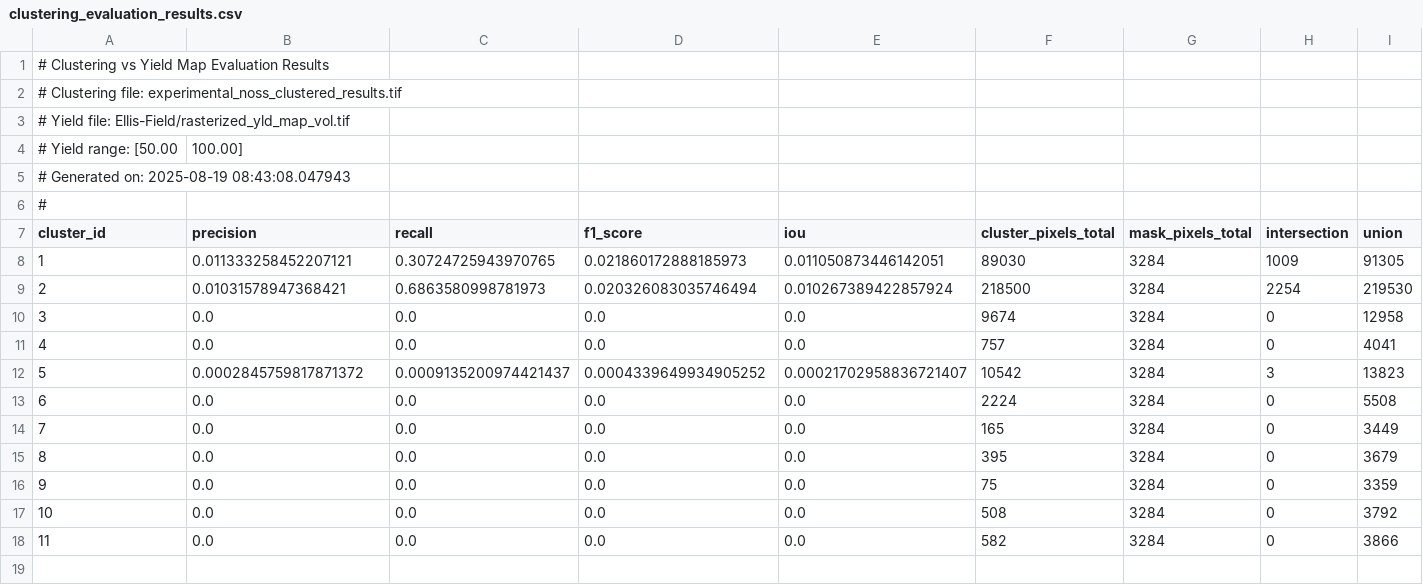
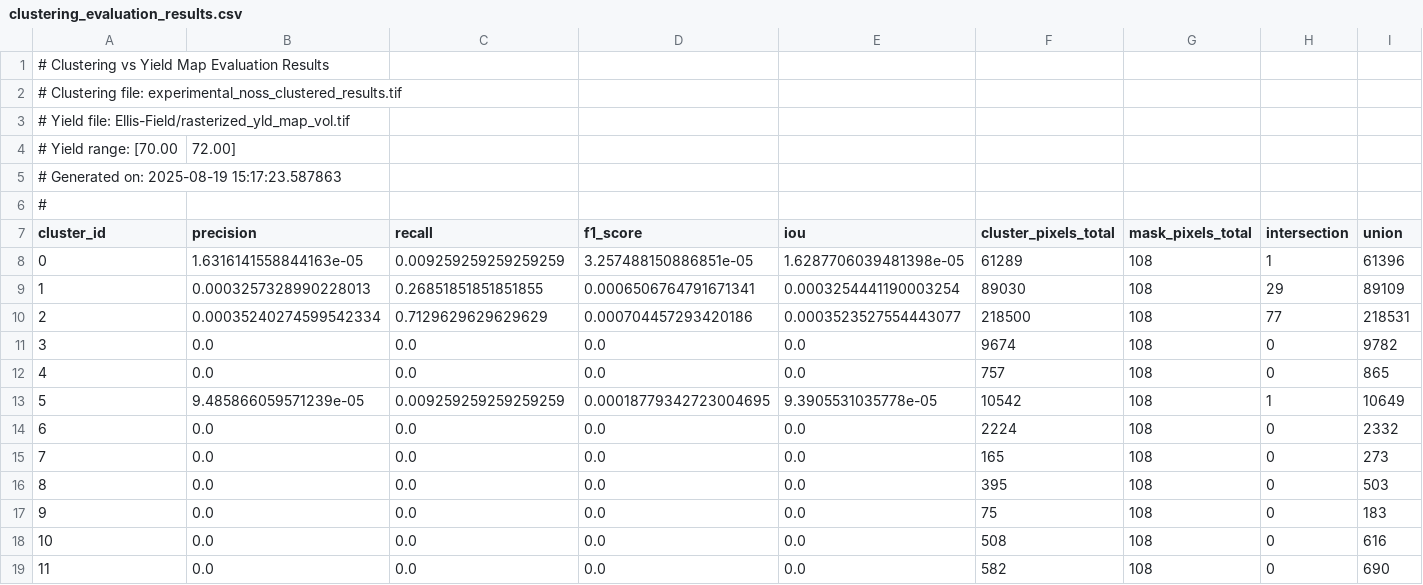
Before and after one commit to SMATousi/vigir_remote_sensing, a CSV file: ndvi_calculation/clustering_evaluation_results.csv, drawn as a sheet; removed rows and columns are numbered as before the commit, all else as after; the diff names each change by its address in the sheet, - before the commit and + after, or states it on an @@ line.

Commit message:
final touches on clustering

```diff
--- a/ndvi_calculation/clustering_evaluation_results.csv
+++ b/ndvi_calculation/clustering_evaluation_results.csv
@@ column A (cluster_id) renumbered between rows 4 and 5 @@
-B4 (precision): 100.00]
+B4 (precision): 72.00]
-row 8: 1 | 0.011333258452207121 | 0.30724725943970765 | 0.021860172888185973 | 0.011050873446142051 | 89030 | 3284 | 1009 | 91305
-row 9: 2 | 0.01031578947368421 | 0.6863580998781973 | 0.020326083035746494 | 0.010267389422857924 | 218500 | 3284 | 2254 | 219530
+row 8: 0 | 1.6316141558844163e-05 | 0.009259259259259259 | 3.257488150886851e-05 | 1.6287706039481398e-05 | 61289 | 108 | 1 | 61396
+row 9: 1 | 0.0003257328990228013 | 0.26851851851851855 | 0.0006506764791671341 | 0.0003254441190003254 | 89030 | 108 | 29 | 89109
+row 10: 2 | 0.00035240274599542334 | 0.7129629629629629 | 0.000704457293420186 | 0.0003523527554443077 | 218500 | 108 | 77 | 218531
-G11:G12 (mask_pixels_total): 3284
+G11:G12 (mask_pixels_total): 108
-I11 (union): 12958
+I11 (union): 9782
-I12 (union): 4041
+I12 (union): 865
-row 12: 5 | 0.0002845759817871372 | 0.0009135200974421437 | 0.0004339649934905252 | 0.00021702958836721407 | 10542 | 3284 | 3 | 13823
+row 13: 5 | 9.485866059571239e-05 | 0.009259259259259259 | 0.00018779342723004695 | 9.3905531035778e-05 | 10542 | 108 | 1 | 10649
-G14:G19 (mask_pixels_total): 3284
+G14:G19 (mask_pixels_total): 108
-I14 (union): 5508
+I14 (union): 2332
-I15 (union): 3449
+I15 (union): 273
-I16 (union): 3679
+I16 (union): 503
-I17 (union): 3359
+I17 (union): 183
-I18 (union): 3792
+I18 (union): 616
-I19 (union): 3866
+I19 (union): 690
```
Also changed, not shown: 4 other files.
